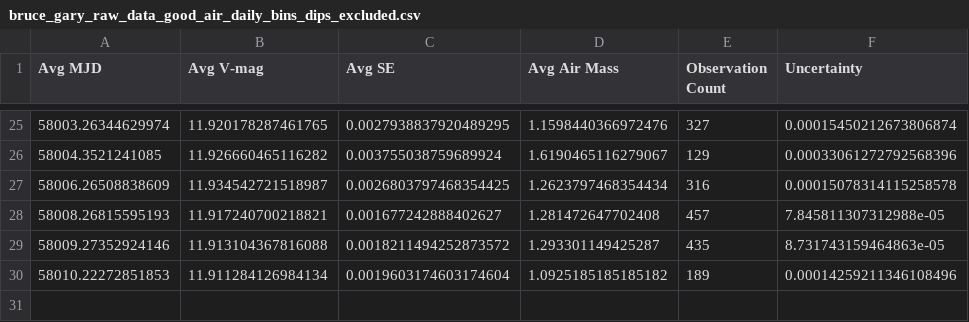
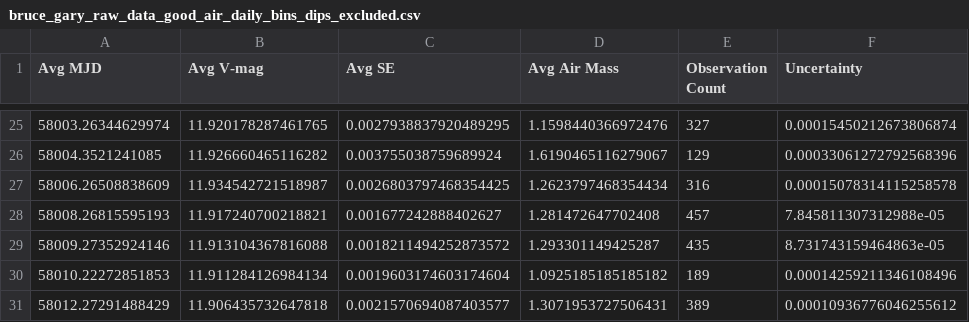
Before and after one commit to michaelreaton/BruceGaryKIC846DataTool, a CSV file: Combined/bruce_gary_raw_data_good_air_daily_bins_dips_excluded.csv, drawn as a sheet; only a part is shown, gaps mark what is left out; the diff names each change by its address in the sheet, - before the commit and + after, or states it on an @@ line.

```diff
--- a/Combined/bruce_gary_raw_data_good_air_daily_bins_dips_excluded.csv
+++ b/Combined/bruce_gary_raw_data_good_air_daily_bins_dips_excluded.csv
+row 31: 58012.27291488429 | 11.906435732647818 | 0.0021570694087403577 | 1.3071953727506431 | 389 | 0.00010936776046255612
```
Also changed, not shown: Combined/bruce_gary_raw_data_good_air_hourly_bins.csv, 8 other files.
